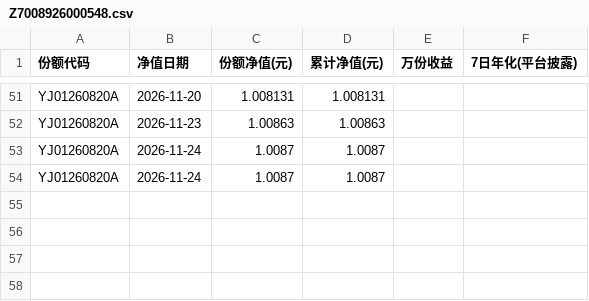
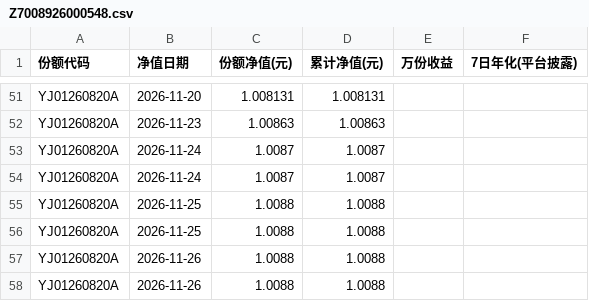
Before and after one commit to Pululu-515/licai-tracker, a CSV file: data/archive/Z7008926000548.csv, drawn as a sheet; only a part is shown, gaps mark what is left out.

```diff
--- a/data/archive/Z7008926000548.csv
+++ b/data/archive/Z7008926000548.csv
@@ -54 +54,5 @@ YJ01260820A,2026-11-24,1.0087,1.0087,,
 YJ01260820A,2026-11-24,1.0087,1.0087,,
+YJ01260820A,2026-11-25,1.0088,1.0088,,
+YJ01260820A,2026-11-25,1.0088,1.0088,,
+YJ01260820A,2026-11-26,1.0088,1.0088,,
+YJ01260820A,2026-11-26,1.0088,1.0088,,
```
Also changed, not shown: data/archive/Z7001026000481.csv, data/archive/Z7001026000529.csv, 23 other files.
